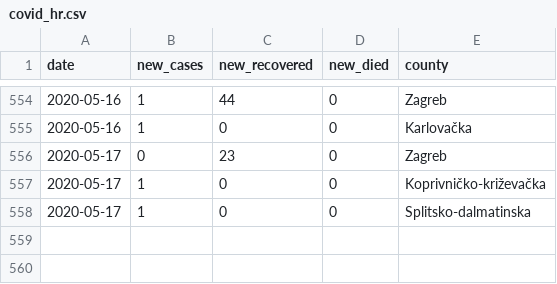
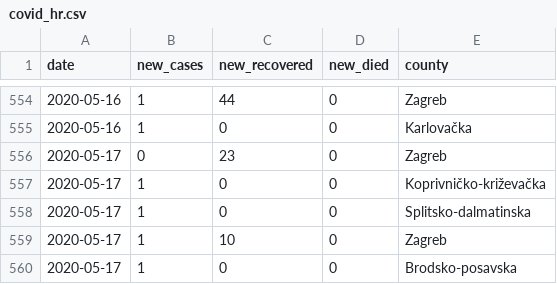
Before and after one commit to tonivrbic/covid-19-croatia, a CSV file: covid_hr.csv, drawn as a sheet; only a part is shown, gaps mark what is left out; the diff names each change by its address in the sheet, - before the commit and + after, or states it on an @@ line.

```diff
--- a/covid_hr.csv
+++ b/covid_hr.csv
+row 559: 2020-05-17 | 1 | 10 | 0 | Zagreb
+row 560: 2020-05-17 | 1 | 0 | 0 | Brodsko-posavska
```
Also changed, not shown: generated/cases_per_county.csv, generated/cases_per_day.csv, 5 other files.
